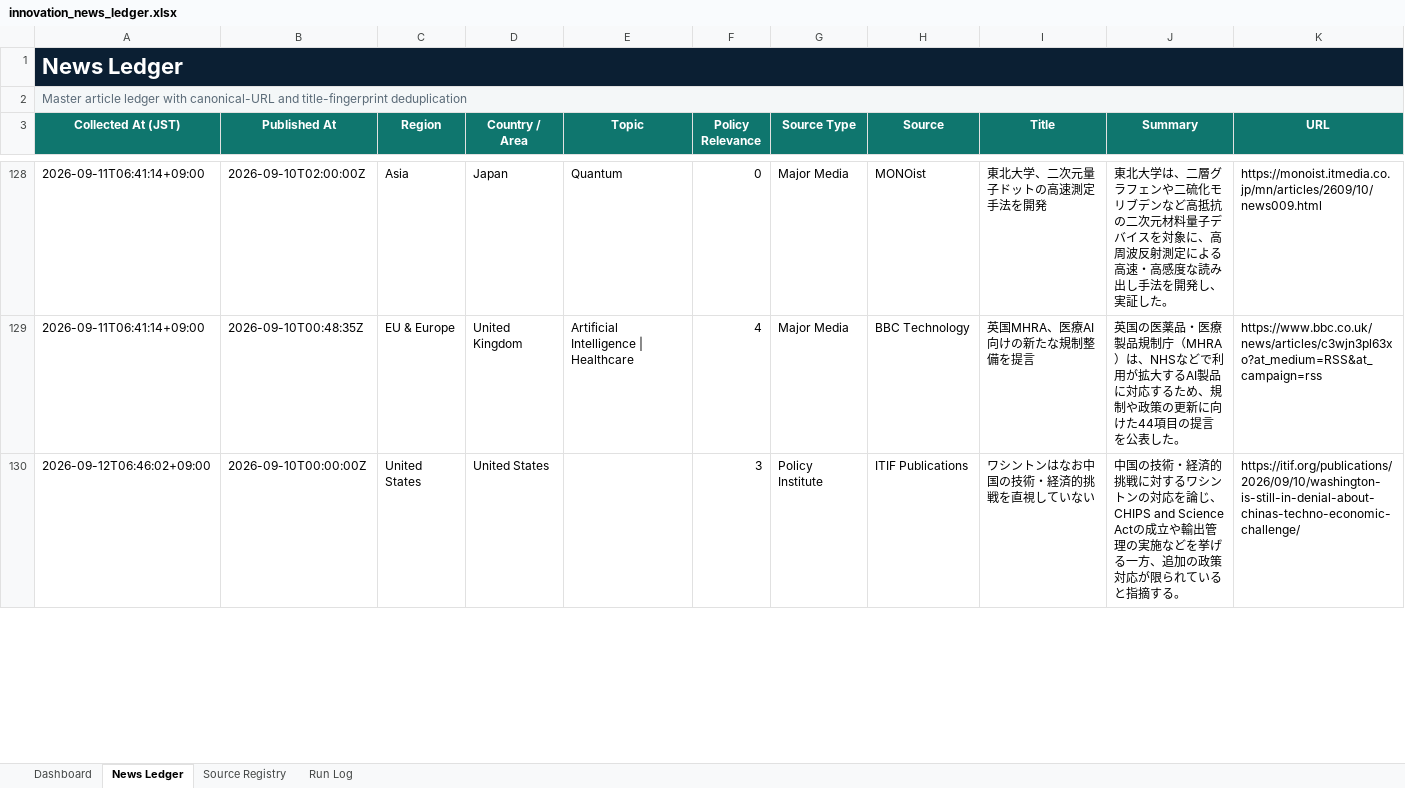
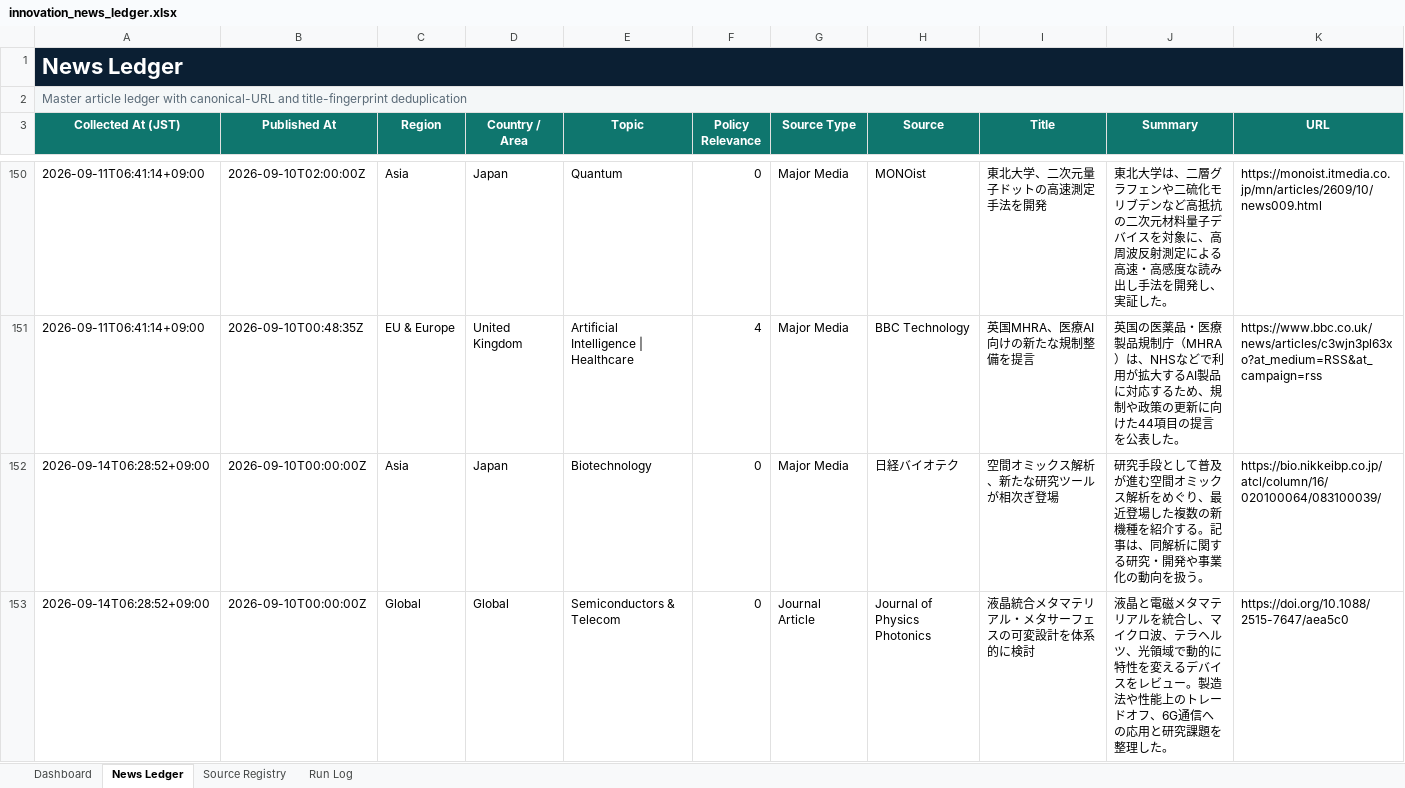
Before and after one commit to yagiharuka/innovation-news, an Excel workbook: docs/innovation_news_ledger.xlsx, sheet News Ledger, drawn as a sheet; only a part is shown, gaps mark what is left out; the shorter side is filled out with more unchanged rows; values as stored, in another font and other column widths than the file's, no borders; conditional formats and table styles not drawn; rows hold the shown columns only; the diff covers the shown part only; the diff names each change by its address in the sheet, - before the commit and + after, or states it on an @@ line.

```diff
--- a/docs/innovation_news_ledger.xlsx (sheet News Ledger)
+++ b/docs/innovation_news_ledger.xlsx (sheet News Ledger)
+row 152: 2026-09-14T06:28:52+09:00 | 2026-09-10T00:00:00Z | Asia | Japan | Biotechnology | 0 | Major Media | 日経バイオテク | 空間オミックス解析、新たな研究ツールが相次ぎ登場 | 研究手段として普及が進む空間オミックス解析をめぐり、最近登場した複数の新機種を紹介する。記事は、同解析に関する研究・開発や事業化の動向を扱う。 | https://bio.nikkeibp.co.jp/atcl/column/16/020100064/083100039/
+row 153: 2026-09-14T06:28:52+09:00 | 2026-09-10T00:00:00Z | Global | Global | Semiconductors & Telecom | 0 | Journal Article | Journal of Physics Photonics | 液晶統合メタマテリアル・メタサーフェスの可変設計を体系的に検討 | 液晶と電磁メタマテリアルを統合し、マイクロ波、テラヘルツ、光領域で動的に特性を変えるデバイスをレビュー。製造法や性能上のトレードオフ、6G通信への応用と研究課題を整理した。 | https://doi.org/10.1088/2515-7647/aea5c0
```
Also changed, not shown: 30 added rows and 32 removed rows elsewhere in this sheet, sheet Run Log, sheet Dashboard, 13 other files.
